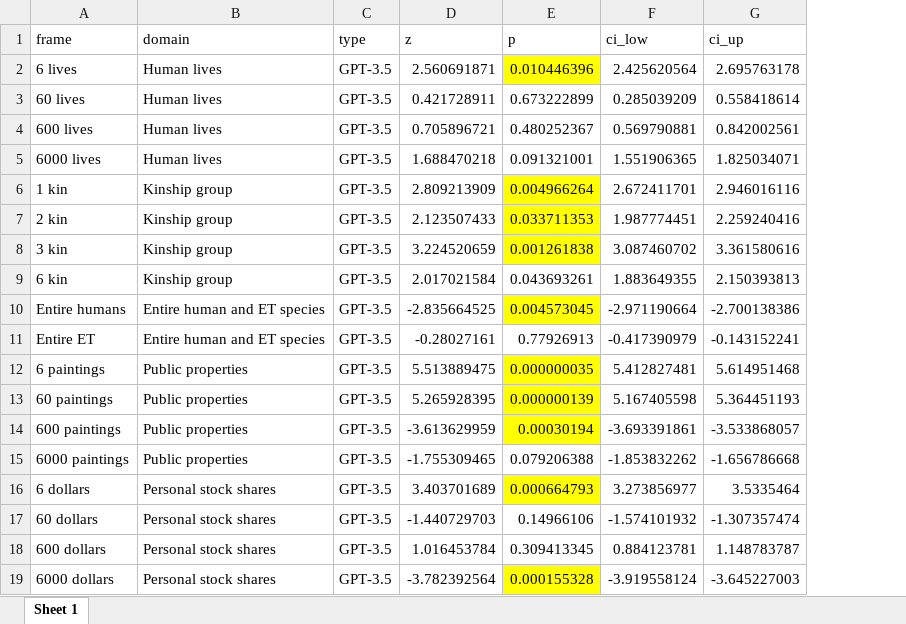
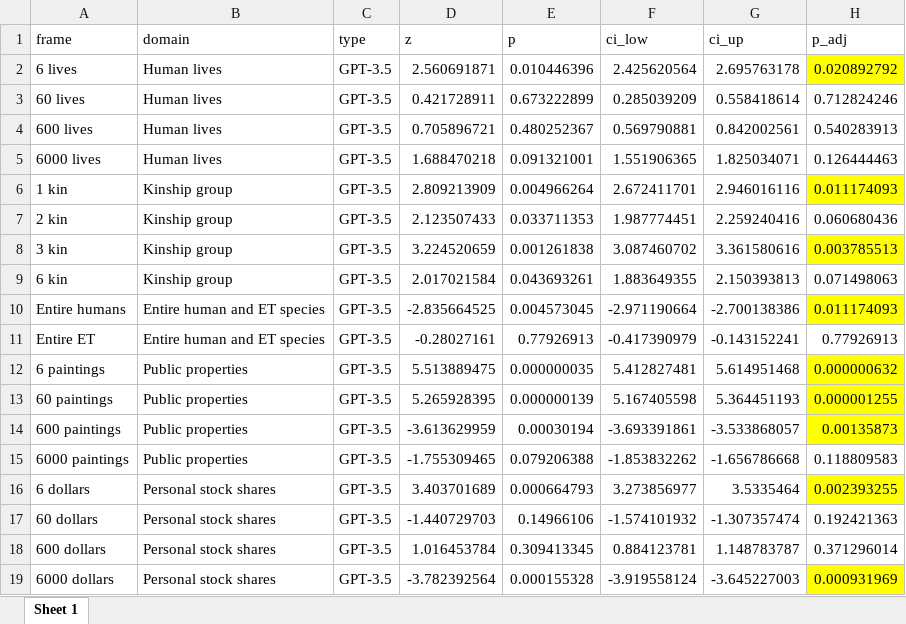
Before and after one commit to Cellphonexf/AI-Social-Decision-Making-Turing-Tests, an Excel workbook: Outputs_study1/WithinAnalysis_GPT3.5.xlsx, sheet Sheet 1, drawn as a sheet; values as stored, in another font and other column widths than the file's, no borders; the diff names each change by its address in the sheet, - before the commit and + after, or states it on an @@ line.

```diff
--- a/Outputs_study1/WithinAnalysis_GPT3.5.xlsx (sheet Sheet 1)
+++ b/Outputs_study1/WithinAnalysis_GPT3.5.xlsx (sheet Sheet 1)
+column H (p_adj), rows 2-19: 0.020892792 | 0.712824246 | 0.540283913 | 0.126444463 | 0.011174093 | 0.060680436 | 0.003785513 | 0.071498063 | 0.011174093 | 0.77926913 | 0.000000632 | 0.000001255 | 0.00135873 | 0.118809583 | 0.002393255 | 0.192421363 | 0.371296014 | 0.000931969
-E2 fill: #FFFF00
+E2 fill: none
-E6:E8 fill: #FFFF00
+E6:E8 fill: none
-E10 fill: #FFFF00
+E10 fill: none
-E12:E14 fill: #FFFF00
+E12:E14 fill: none
-E16 fill: #FFFF00
+E16 fill: none
-E19 fill: #FFFF00
+E19 fill: none
```
Also changed, not shown: Outputs_study1/BetweenAnalysis (AI-Humans).xlsx, Outputs_study1/BetweenAnalysis (GPT4-GPT3.5).xlsx, 32 other files.
